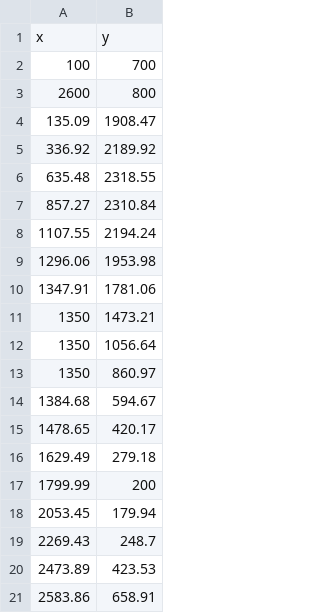
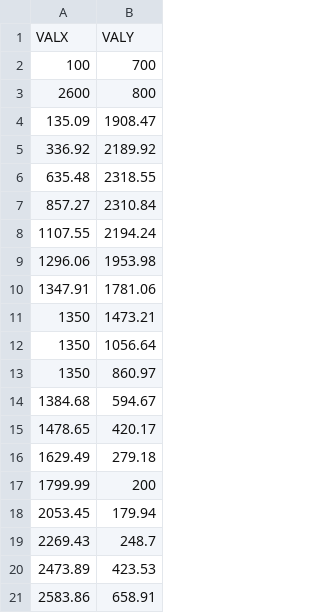
Before and after one commit to ArmandoArV/FORMULA1, a CSV file: DATOS.csv, drawn as a sheet; removed rows and columns are numbered as before the commit, all else as after; the diff names each change by its address in the sheet, - before the commit and + after, or states it on an @@ line.

Commit message:
Update DATOS.csv

```diff
--- a/DATOS.csv
+++ b/DATOS.csv
-row 1: x | y
+row 1: VALX | VALY
```
